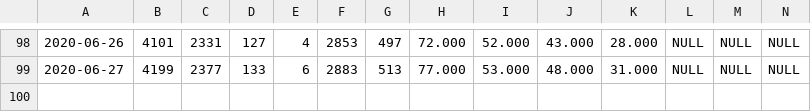
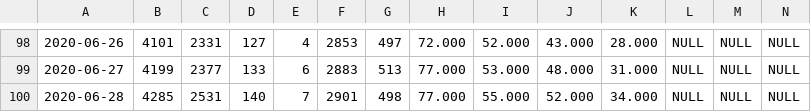
Before and after one commit to Mcamilo/covid19-puc-dashboard, a CSV file: Covid_data/Tabela_dados_covid.csv, drawn as a sheet; only a part is shown, gaps mark what is left out; rows hold the shown columns only; the diff names each change by its address in the sheet, - before the commit and + after, or states it on an @@ line.

```diff
--- a/Covid_data/Tabela_dados_covid.csv
+++ b/Covid_data/Tabela_dados_covid.csv
+row 100: 2020-06-28 | 4285 | 2531 | 140 | 7 | 2901 | 498 | 77.000 | 55.000 | 52.000 | 34.000 | NULL | NULL | NULL
```
Also changed, not shown: Covid_data/Tabela_dados_covid_forecast.csv, Covid_data/Tabela_metricas_covid.csv.
